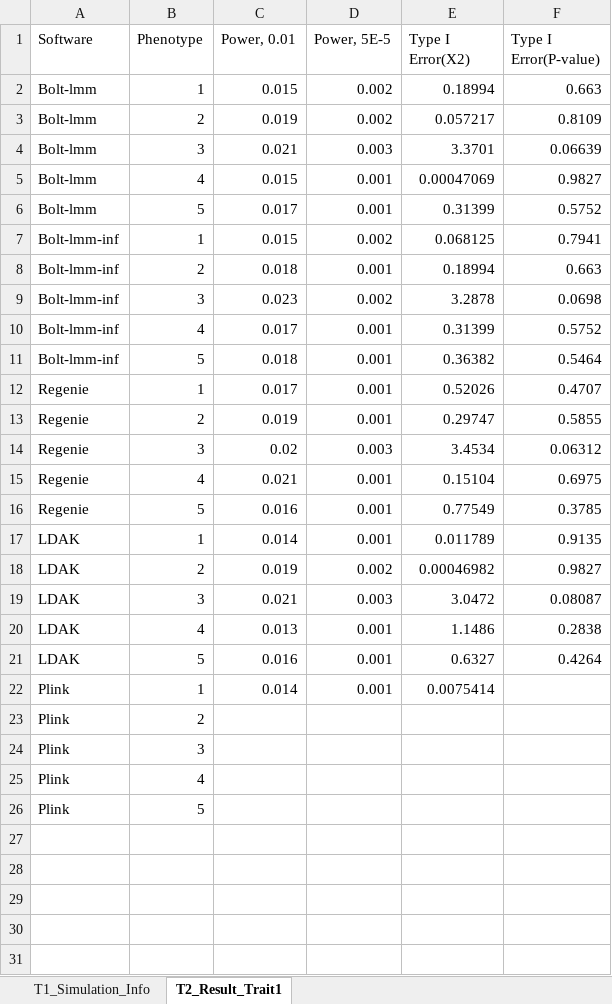
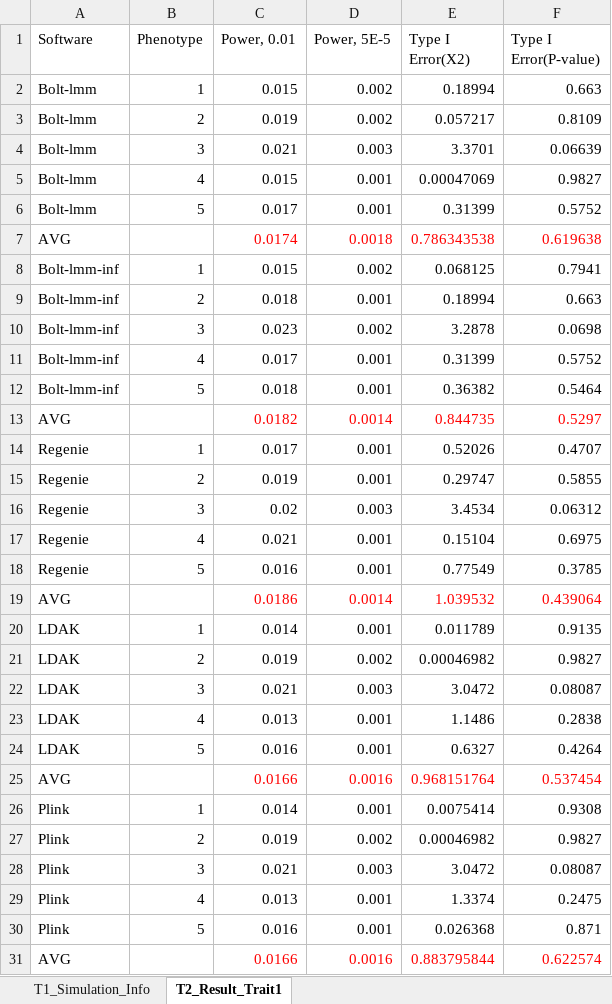
Before and after one commit to KirakiraZLY/An-evaluation-of-software-for-performing-GWAS-mixed-model-association-analysis, an Excel workbook: Tables/Table3_T1EandPower_Simulated.xlsx, sheet T2_Result_Trait1, drawn as a sheet; values as stored, in another font and other column widths than the file's, no borders; addresses are those after the commit; the diff names each change by its address in the sheet, - before the commit and + after, or states it on an @@ line.

```diff
--- a/Tables/Table3_T1EandPower_Simulated.xlsx (sheet T2_Result_Trait1)
+++ b/Tables/Table3_T1EandPower_Simulated.xlsx (sheet T2_Result_Trait1)
+row 7: AVG |  | 0.0174 | 0.0018 | 0.786343538 | 0.619638
+row 13: AVG |  | 0.0182 | 0.0014 | 0.844735 | 0.5297
+row 19: AVG |  | 0.0186 | 0.0014 | 1.039532 | 0.439064
+row 25: AVG |  | 0.0166 | 0.0016 | 0.968151764 | 0.537454
-F26 (Type I Error(P-value)): (empty)
+F26 (Type I Error(P-value)): 0.9308
-C27 (Power, 0.01): (empty)
+C27 (Power, 0.01): 0.019
-D27 (Power, 5E-5): (empty)
+D27 (Power, 5E-5): 0.002
-E27 (Type I Error(X2)): (empty)
+E27 (Type I Error(X2)): 0.00046982
-F27 (Type I Error(P-value)): (empty)
+F27 (Type I Error(P-value)): 0.9827
-C28 (Power, 0.01): (empty)
+C28 (Power, 0.01): 0.021
-D28 (Power, 5E-5): (empty)
+D28 (Power, 5E-5): 0.003
-E28 (Type I Error(X2)): (empty)
+E28 (Type I Error(X2)): 3.0472
-F28 (Type I Error(P-value)): (empty)
+F28 (Type I Error(P-value)): 0.08087
-C29 (Power, 0.01): (empty)
+C29 (Power, 0.01): 0.013
-D29:D30 (Power, 5E-5): (empty)
+D29:D30 (Power, 5E-5): 0.001
-E29 (Type I Error(X2)): (empty)
+E29 (Type I Error(X2)): 1.3374
-F29 (Type I Error(P-value)): (empty)
+F29 (Type I Error(P-value)): 0.2475
-C30 (Power, 0.01): (empty)
+C30 (Power, 0.01): 0.016
-E30 (Type I Error(X2)): (empty)
+E30 (Type I Error(X2)): 0.026368
-F30 (Type I Error(P-value)): (empty)
+F30 (Type I Error(P-value)): 0.871
+row 31: AVG |  | 0.0166 | 0.0016 | 0.883795844 | 0.622574
```
Also changed, not shown: 1 other file.
